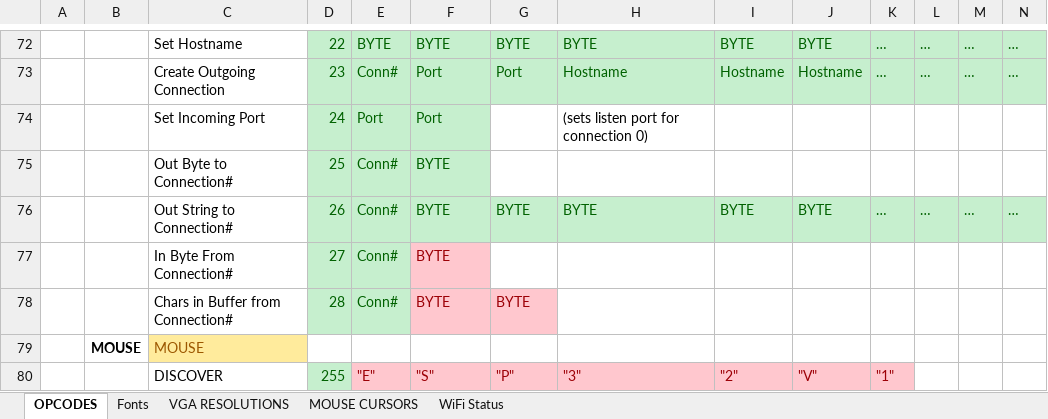
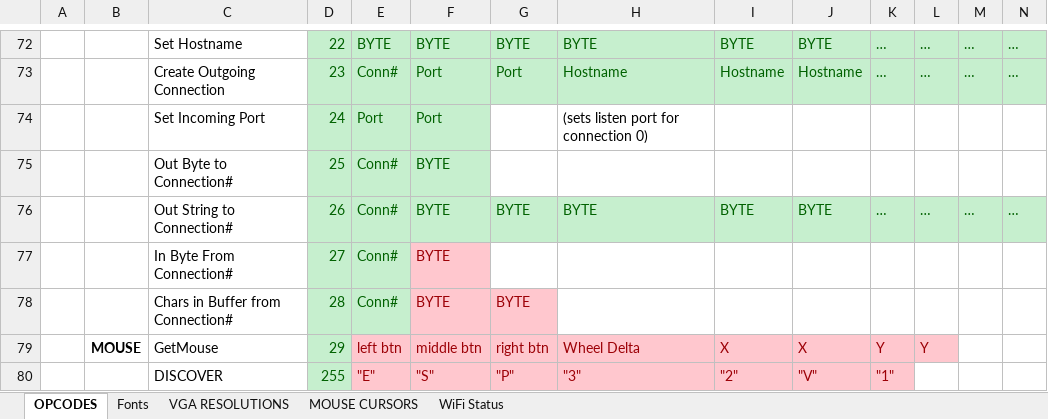
Before and after one commit to lynchaj/nhyodyne, an Excel workbook: Z80ESP/Z80ESP_Commands.xlsx, sheet OPCODES, drawn as a sheet; only a part is shown, gaps mark what is left out; values as stored, in another font and other column widths than the file's, no borders; removed rows and columns are numbered as before the commit, all else as after; rows hold the shown columns only; the diff names each change by its address in the sheet, - before the commit and + after, or states it on an @@ line.

Commit message:
esp MOUSE WORK

```diff
--- a/Z80ESP/Z80ESP_Commands.xlsx (sheet OPCODES)
+++ b/Z80ESP/Z80ESP_Commands.xlsx (sheet OPCODES)
-row 79:  | MOUSE | MOUSE
+row 79:  | MOUSE | GetMouse | 29 | left btn | middle btn | right btn | Wheel Delta | X | X | Y | Y
```
Also changed, not shown: 8 other files.
